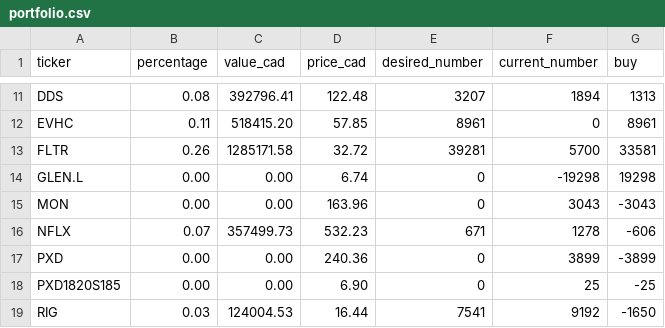
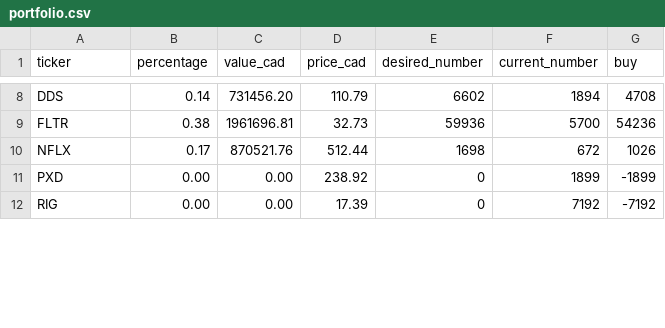
Before and after one commit to daniel-fudge/markowitz-portfolio-optimization, a CSV file: portfolio.csv, drawn as a sheet; only a part is shown, gaps mark what is left out; removed rows and columns are numbered as before the commit, all else as after; the diff covers the shown part only; the diff names each change by its address in the sheet, - before the commit and + after, or states it on an @@ line.

```diff
--- a/portfolio.csv
+++ b/portfolio.csv
-B8 (percentage): 0.08
+B8 (percentage): 0.14
-C8 (value_cad): 392796.41
+C8 (value_cad): 731456.20
-D8 (price_cad): 122.48
+D8 (price_cad): 110.79
-E8 (desired_number): 3207
+E8 (desired_number): 6602
-G8 (buy): 1313
+G8 (buy): 4708
-row 12: EVHC | 0.11 | 518415.20 | 57.85 | 8961 | 0 | 8961
-B9 (percentage): 0.26
+B9 (percentage): 0.38
-C9 (value_cad): 1285171.58
+C9 (value_cad): 1961696.81
-D9 (price_cad): 32.72
+D9 (price_cad): 32.73
-E9 (desired_number): 39281
+E9 (desired_number): 59936
-G9 (buy): 33581
+G9 (buy): 54236
-row 14: GLEN.L | 0.00 | 0.00 | 6.74 | 0 | -19298 | 19298
-row 15: MON | 0.00 | 0.00 | 163.96 | 0 | 3043 | -3043
-B10 (percentage): 0.07
+B10 (percentage): 0.17
-C10 (value_cad): 357499.73
+C10 (value_cad): 870521.76
-D10 (price_cad): 532.23
+D10 (price_cad): 512.44
-E10 (desired_number): 671
+E10 (desired_number): 1698
-F10 (current_number): 1278
+F10 (current_number): 672
-G10 (buy): -606
+G10 (buy): 1026
-D11 (price_cad): 240.36
+D11 (price_cad): 238.92
-F11 (current_number): 3899
+F11 (current_number): 1899
-G11 (buy): -3899
+G11 (buy): -1899
-row 18: PXD1820S185 | 0.00 | 0.00 | 6.90 | 0 | 25 | -25
-B12 (percentage): 0.03
+B12 (percentage): 0.00
-C12 (value_cad): 124004.53
+C12 (value_cad): 0.00
-D12 (price_cad): 16.44
+D12 (price_cad): 17.39
-E12 (desired_number): 7541
+E12 (desired_number): 0
-F12 (current_number): 9192
+F12 (current_number): 7192
-G12 (buy): -1650
+G12 (buy): -7192
```
Also changed, not shown: 3 removed rows and 46 edited cells elsewhere in this file, settings.csv, 6 other files.
